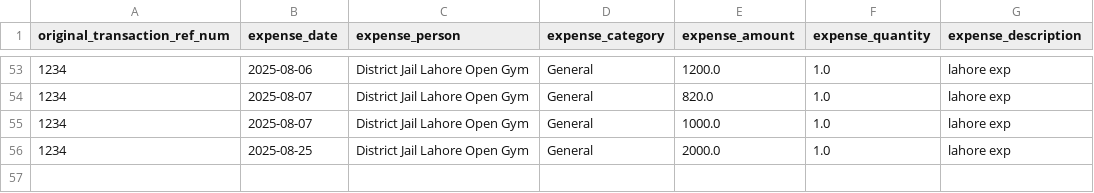
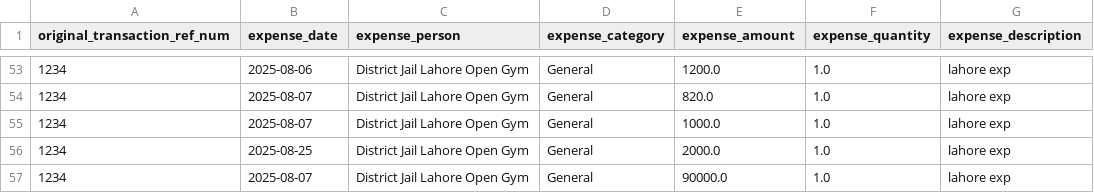
Before and after one commit to WorkProfile-web/payments-summary, a CSV file: client_expenses.csv, drawn as a sheet; only a part is shown, gaps mark what is left out; the diff names each change by its address in the sheet, - before the commit and + after, or states it on an @@ line.

```diff
--- a/client_expenses.csv
+++ b/client_expenses.csv
+row 57: 1234 | 2025-08-07 | District Jail Lahore Open Gym | General | 90000.0 | 1.0 | lahore exp
```
Also changed, not shown: 1 other file.
